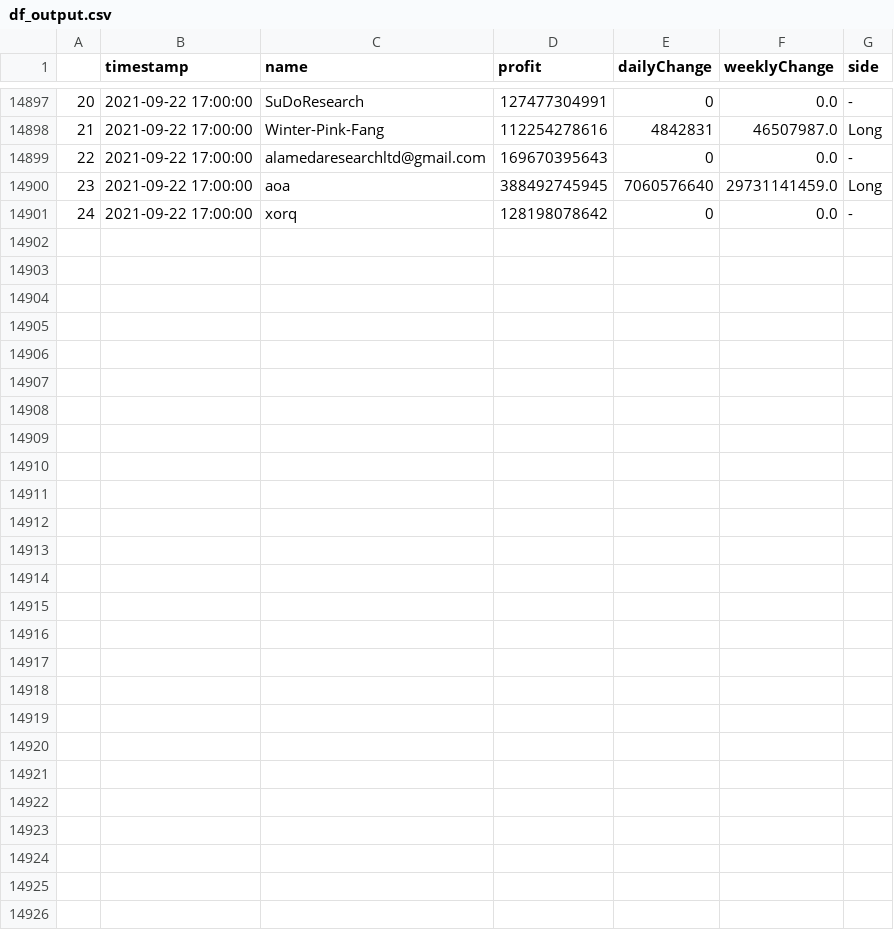
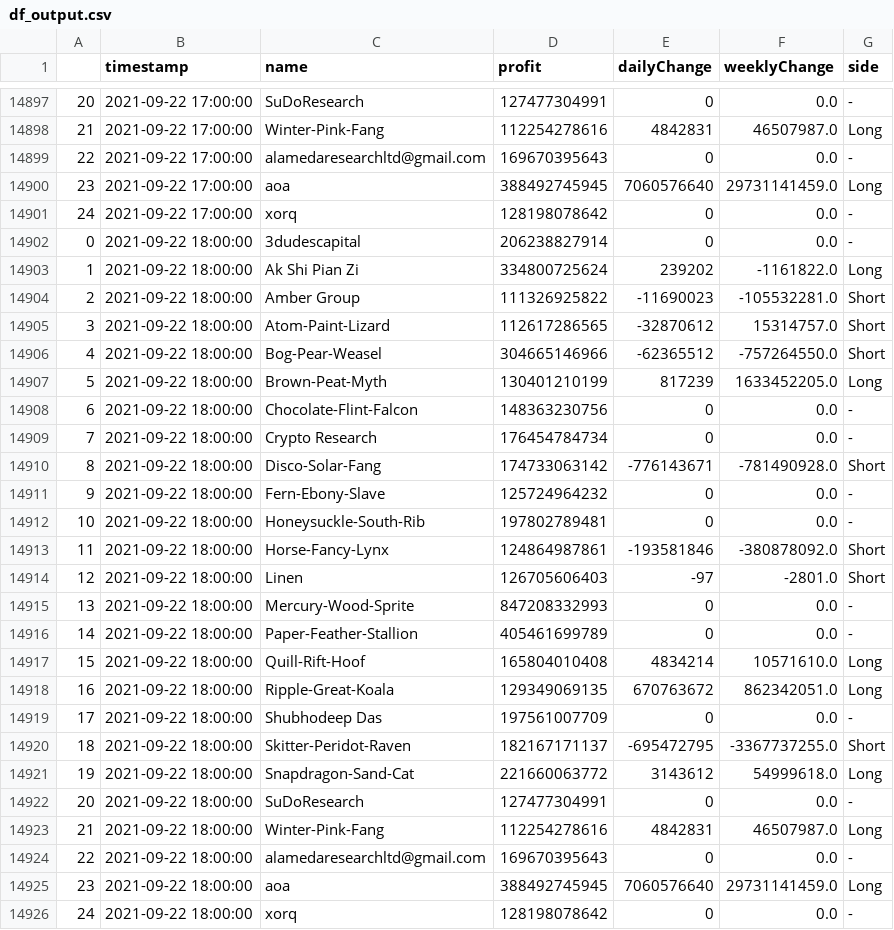
Before and after one commit to karl6885/bitmex-leaderboard-scraper-with-flat, a CSV file: df_output.csv, drawn as a sheet; only a part is shown, gaps mark what is left out.

Commit message:
Flat: latest data (2021-09-22T18:24:59.995Z) {   "date": "2021-09-22T18:24:59.995Z",   "files": [     {       "name": "bitmex-leaderboard.json",       "deltaBytes": 0,       "source": "https://api.btctools.io/api/leaderboard"     },     {       "name": "df_output.csv",       "deltaBytes": 1761,       "source": "https://api.btctools.io/api/leaderboard"     }   ] }

```diff
--- a/df_output.csv
+++ b/df_output.csv
@@ -14901 +14901,26 @@
 24,2021-09-22 17:00:00,xorq,128198078642,0,0.0,-
+0,2021-09-22 18:00:00,3dudescapital,206238827914,0,0.0,-
+1,2021-09-22 18:00:00,Ak Shi Pian Zi,334800725624,239202,-1161822.0,Long
+2,2021-09-22 18:00:00,Amber Group,111326925822,-11690023,-105532281.0,Short
+3,2021-09-22 18:00:00,Atom-Paint-Lizard,112617286565,-32870612,15314757.0,Short
+4,2021-09-22 18:00:00,Bog-Pear-Weasel,304665146966,-62365512,-757264550.0,Short
+5,2021-09-22 18:00:00,Brown-Peat-Myth,130401210199,817239,1633452205.0,Long
+6,2021-09-22 18:00:00,Chocolate-Flint-Falcon,148363230756,0,0.0,-
+7,2021-09-22 18:00:00,Crypto Research,176454784734,0,0.0,-
+8,2021-09-22 18:00:00,Disco-Solar-Fang,174733063142,-776143671,-781490928.0,Short
+9,2021-09-22 18:00:00,Fern-Ebony-Slave,125724964232,0,0.0,-
+10,2021-09-22 18:00:00,Honeysuckle-South-Rib,197802789481,0,0.0,-
+11,2021-09-22 18:00:00,Horse-Fancy-Lynx,124864987861,-193581846,-380878092.0,Short
+12,2021-09-22 18:00:00,Linen,126705606403,-97,-2801.0,Short
+13,2021-09-22 18:00:00,Mercury-Wood-Sprite,847208332993,0,0.0,-
+14,2021-09-22 18:00:00,Paper-Feather-Stallion,405461699789,0,0.0,-
+15,2021-09-22 18:00:00,Quill-Rift-Hoof,165804010408,4834214,10571610.0,Long
+16,2021-09-22 18:00:00,Ripple-Great-Koala,129349069135,670763672,862342051.0,Long
+17,2021-09-22 18:00:00,Shubhodeep Das,197561007709,0,0.0,-
+18,2021-09-22 18:00:00,Skitter-Peridot-Raven,182167171137,-695472795,-3367737255.0,Short
+19,2021-09-22 18:00:00,Snapdragon-Sand-Cat,221660063772,3143612,54999618.0,Long
+20,2021-09-22 18:00:00,SuDoResearch,127477304991,0,0.0,-
+21,2021-09-22 18:00:00,Winter-Pink-Fang,112254278616,4842831,46507987.0,Long
+22,2021-09-22 18:00:00,alamedaresearchltd@gmail.com,169670395643,0,0.0,-
+23,2021-09-22 18:00:00,aoa,388492745945,7060576640,29731141459.0,Long
+24,2021-09-22 18:00:00,xorq,128198078642,0,0.0,-
```
Also changed, not shown: 1 other file.
